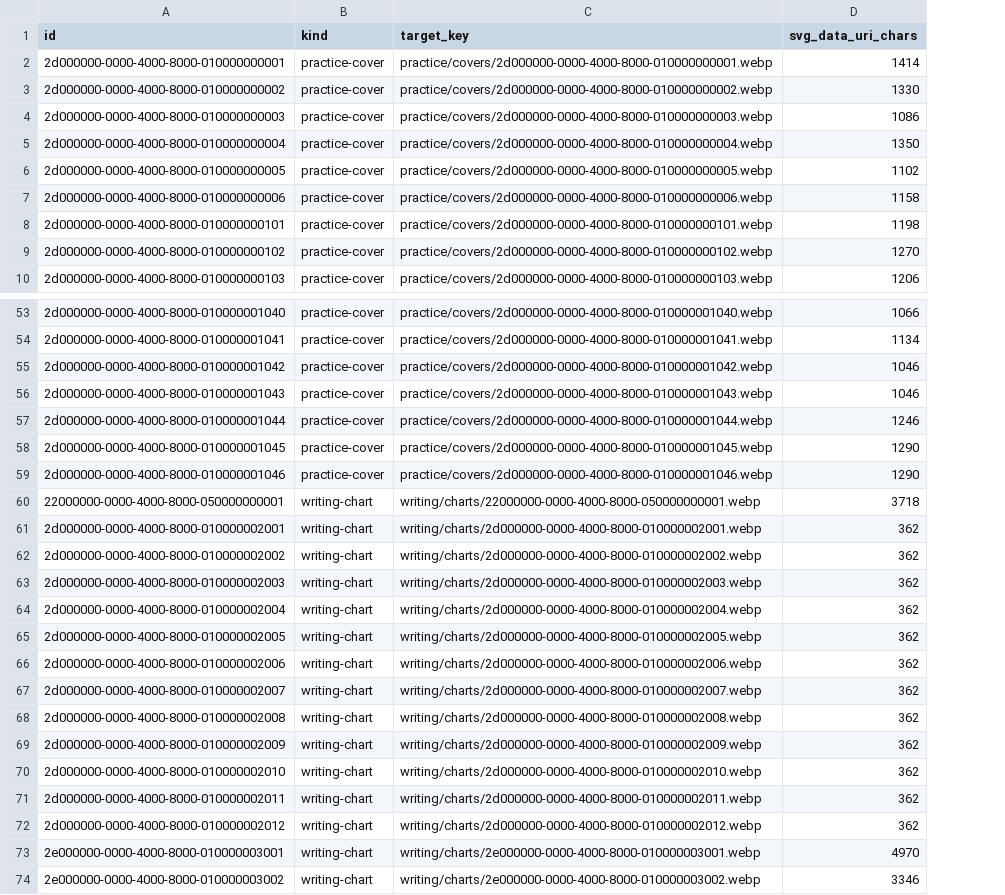
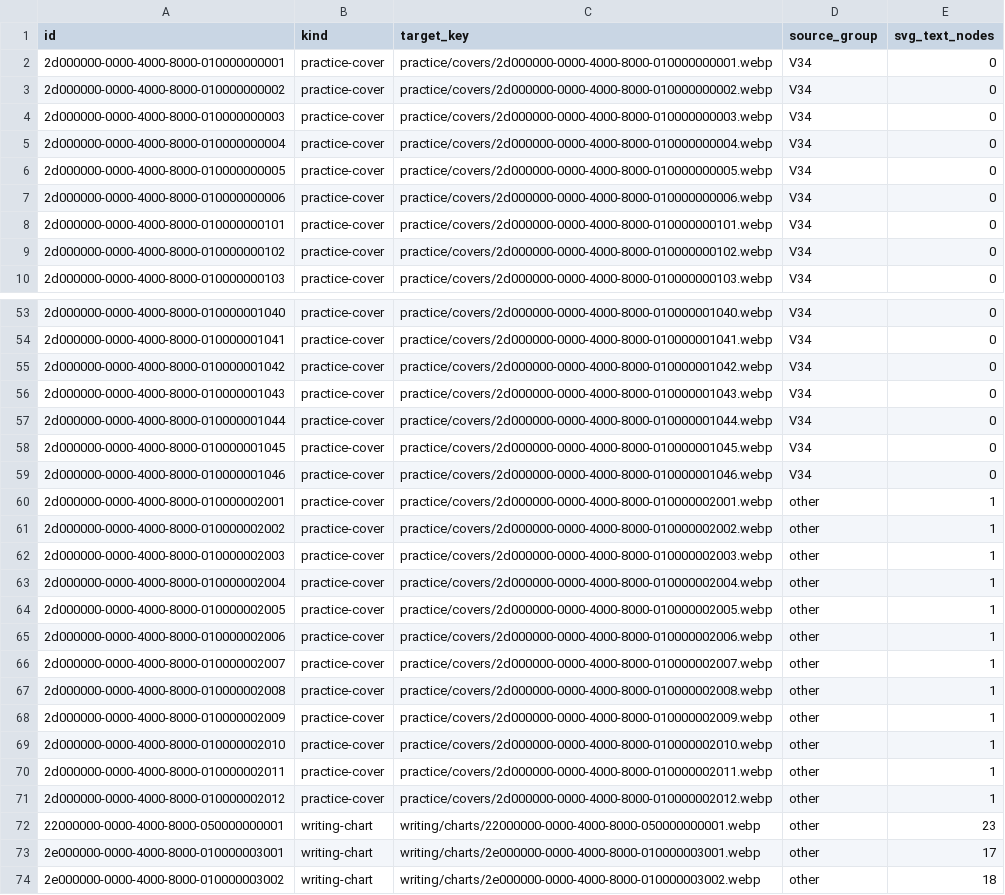
Before and after one commit to IeltsPath-Platform/backend, a CSV file: plans/261031-1215-supabase-storage-reorganization/data/phase-04-inline-images.csv, drawn as a sheet; only a part is shown, gaps mark what is left out; removed rows and columns are numbered as before the commit, all else as after; the diff names each change by its address in the sheet, - before the commit and + after, or states it on an @@ line.

Commit message:
docs(plans): record completed image uploads, premium bucket and corrected chart grouping

```diff
--- a/plans/261031-1215-supabase-storage-reorganization/data/phase-04-inline-images.csv
+++ b/plans/261031-1215-supabase-storage-reorganization/data/phase-04-inline-images.csv
-column D (svg_data_uri_chars), rows 2-10: 1414 | 1330 | 1086 | 1350 | 1102 | 1158 | 1198 | 1270 | 1206; rows 53-60: 1066 | 1134 | 1046 | 1046 | 1246 | 1290 | 1290 | 3718; rows 73-74: 4970 | 3346
+column D (source_group), rows 2-10: all V34; rows 53-59: all V34; rows 72-74: all other
+column E (svg_text_nodes), rows 2-10: all 0; rows 53-59: all 0; rows 72-74: 23 | 17 | 18
+row 60: 2d000000-0000-4000-8000-010000002001 | practice-cover | practice/covers/2d000000-0000-4000-8000-010000002001.webp | other | 1
+row 61: 2d000000-0000-4000-8000-010000002002 | practice-cover | practice/covers/2d000000-0000-4000-8000-010000002002.webp | other | 1
+row 62: 2d000000-0000-4000-8000-010000002003 | practice-cover | practice/covers/2d000000-0000-4000-8000-010000002003.webp | other | 1
+row 63: 2d000000-0000-4000-8000-010000002004 | practice-cover | practice/covers/2d000000-0000-4000-8000-010000002004.webp | other | 1
+row 64: 2d000000-0000-4000-8000-010000002005 | practice-cover | practice/covers/2d000000-0000-4000-8000-010000002005.webp | other | 1
+row 65: 2d000000-0000-4000-8000-010000002006 | practice-cover | practice/covers/2d000000-0000-4000-8000-010000002006.webp | other | 1
+row 66: 2d000000-0000-4000-8000-010000002007 | practice-cover | practice/covers/2d000000-0000-4000-8000-010000002007.webp | other | 1
+row 67: 2d000000-0000-4000-8000-010000002008 | practice-cover | practice/covers/2d000000-0000-4000-8000-010000002008.webp | other | 1
+row 68: 2d000000-0000-4000-8000-010000002009 | practice-cover | practice/covers/2d000000-0000-4000-8000-010000002009.webp | other | 1
+row 69: 2d000000-0000-4000-8000-010000002010 | practice-cover | practice/covers/2d000000-0000-4000-8000-010000002010.webp | other | 1
+row 70: 2d000000-0000-4000-8000-010000002011 | practice-cover | practice/covers/2d000000-0000-4000-8000-010000002011.webp | other | 1
+row 71: 2d000000-0000-4000-8000-010000002012 | practice-cover | practice/covers/2d000000-0000-4000-8000-010000002012.webp | other | 1
-row 61: 2d000000-0000-4000-8000-010000002001 | writing-chart | writing/charts/2d000000-0000-4000-8000-010000002001.webp | 362
-row 62: 2d000000-0000-4000-8000-010000002002 | writing-chart | writing/charts/2d000000-0000-4000-8000-010000002002.webp | 362
-row 63: 2d000000-0000-4000-8000-010000002003 | writing-chart | writing/charts/2d000000-0000-4000-8000-010000002003.webp | 362
-row 64: 2d000000-0000-4000-8000-010000002004 | writing-chart | writing/charts/2d000000-0000-4000-8000-010000002004.webp | 362
-row 65: 2d000000-0000-4000-8000-010000002005 | writing-chart | writing/charts/2d000000-0000-4000-8000-010000002005.webp | 362
-row 66: 2d000000-0000-4000-8000-010000002006 | writing-chart | writing/charts/2d000000-0000-4000-8000-010000002006.webp | 362
-row 67: 2d000000-0000-4000-8000-010000002007 | writing-chart | writing/charts/2d000000-0000-4000-8000-010000002007.webp | 362
-row 68: 2d000000-0000-4000-8000-010000002008 | writing-chart | writing/charts/2d000000-0000-4000-8000-010000002008.webp | 362
-row 69: 2d000000-0000-4000-8000-010000002009 | writing-chart | writing/charts/2d000000-0000-4000-8000-010000002009.webp | 362
-row 70: 2d000000-0000-4000-8000-010000002010 | writing-chart | writing/charts/2d000000-0000-4000-8000-010000002010.webp | 362
-row 71: 2d000000-0000-4000-8000-010000002011 | writing-chart | writing/charts/2d000000-0000-4000-8000-010000002011.webp | 362
-row 72: 2d000000-0000-4000-8000-010000002012 | writing-chart | writing/charts/2d000000-0000-4000-8000-010000002012.webp | 362
```
Also changed, not shown: 5 other files.
